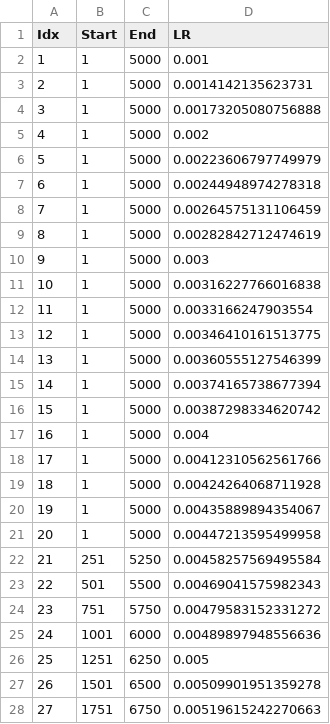
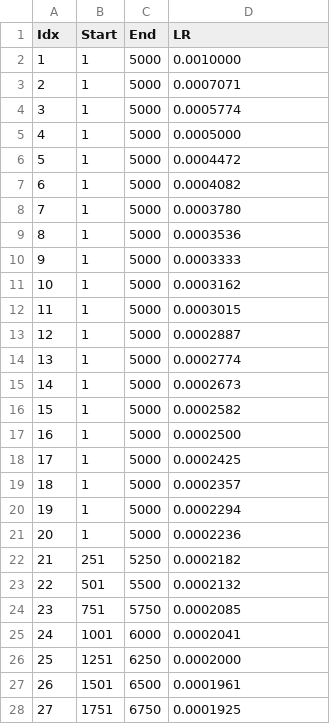
Before and after one commit to jnhwkim/LPP, a CSV file: src/vernu121-1.csv, drawn as a sheet; only a part is shown; the diff covers the shown part only.

Commit message:
fix lr.

```diff
--- a/src/vernu121-1.csv
+++ b/src/vernu121-1.csv
@@ -1,28 +1,28 @@
 Idx,Start,End,LR
-1,1,5000,0.001
-2,1,5000,0.0014142135623731
-3,1,5000,0.00173205080756888
-4,1,5000,0.002
-5,1,5000,0.00223606797749979
-6,1,5000,0.00244948974278318
-7,1,5000,0.00264575131106459
-8,1,5000,0.00282842712474619
-9,1,5000,0.003
-10,1,5000,0.00316227766016838
-11,1,5000,0.0033166247903554
-12,1,5000,0.00346410161513775
-13,1,5000,0.00360555127546399
-14,1,5000,0.00374165738677394
-15,1,5000,0.00387298334620742
-16,1,5000,0.004
-17,1,5000,0.00412310562561766
-18,1,5000,0.00424264068711928
-19,1,5000,0.00435889894354067
-20,1,5000,0.00447213595499958
-21,251,5250,0.00458257569495584
-22,501,5500,0.00469041575982343
-23,751,5750,0.00479583152331272
-24,1001,6000,0.00489897948556636
-25,1251,6250,0.005
-26,1501,6500,0.00509901951359278
-27,1751,6750,0.00519615242270663
+1,1,5000,0.0010000
+2,1,5000,0.0007071
+3,1,5000,0.0005774
+4,1,5000,0.0005000
+5,1,5000,0.0004472
+6,1,5000,0.0004082
+7,1,5000,0.0003780
+8,1,5000,0.0003536
+9,1,5000,0.0003333
+10,1,5000,0.0003162
+11,1,5000,0.0003015
+12,1,5000,0.0002887
+13,1,5000,0.0002774
+14,1,5000,0.0002673
+15,1,5000,0.0002582
+16,1,5000,0.0002500
+17,1,5000,0.0002425
+18,1,5000,0.0002357
+19,1,5000,0.0002294
+20,1,5000,0.0002236
+21,251,5250,0.0002182
+22,501,5500,0.0002132
+23,751,5750,0.0002085
+24,1001,6000,0.0002041
+25,1251,6250,0.0002000
+26,1501,6500,0.0001961
+27,1751,6750,0.0001925
```
Also changed, not shown: 173 edited cells elsewhere in this file.
